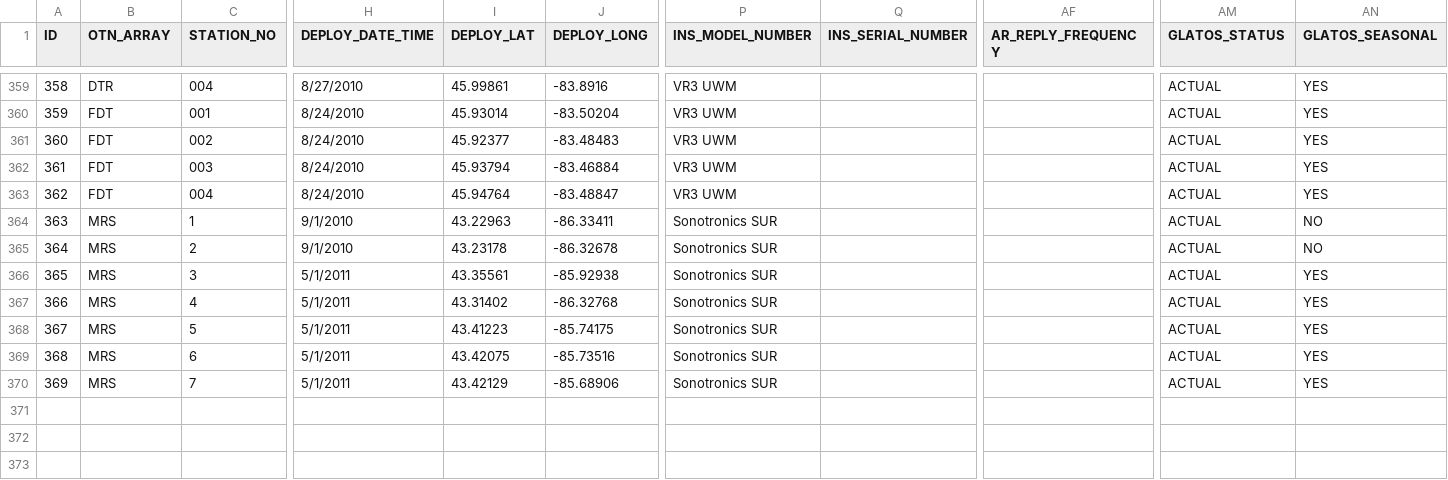
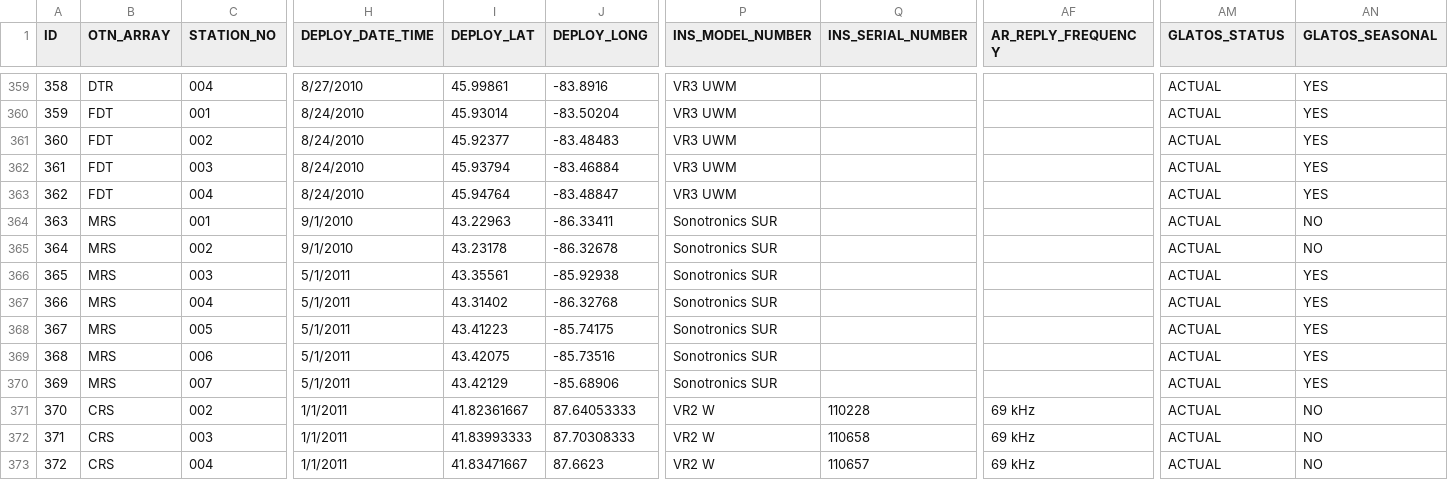
Before and after one commit to lukecampbell/GLATOS, a CSV file: lib/data/deployment.csv, drawn as a sheet; only a part is shown, gaps mark what is left out; rows hold the shown columns only; the diff names each change by its address in the sheet, - before the commit and + after, or states it on an @@ line.

```diff
--- a/lib/data/deployment.csv
+++ b/lib/data/deployment.csv
-C364 (STATION_NO): 1
+C364 (STATION_NO): 001
-C365 (STATION_NO): 2
+C365 (STATION_NO): 002
-C366 (STATION_NO): 3
+C366 (STATION_NO): 003
-C367 (STATION_NO): 4
+C367 (STATION_NO): 004
-C368 (STATION_NO): 5
+C368 (STATION_NO): 005
-C369 (STATION_NO): 6
+C369 (STATION_NO): 006
-C370 (STATION_NO): 7
+C370 (STATION_NO): 007
+row 371: 370 | CRS | 002 | 1/1/2011 | 41.82361667 | 87.64053333 | VR2 W | 110228 | 69 kHz | ACTUAL | NO
+row 372: 371 | CRS | 003 | 1/1/2011 | 41.83993333 | 87.70308333 | VR2 W | 110658 | 69 kHz | ACTUAL | NO
+row 373: 372 | CRS | 004 | 1/1/2011 | 41.83471667 | 87.6623 | VR2 W | 110657 | 69 kHz | ACTUAL | NO
```
Also changed, not shown: lib/data/locations.csv, 2 other files.
